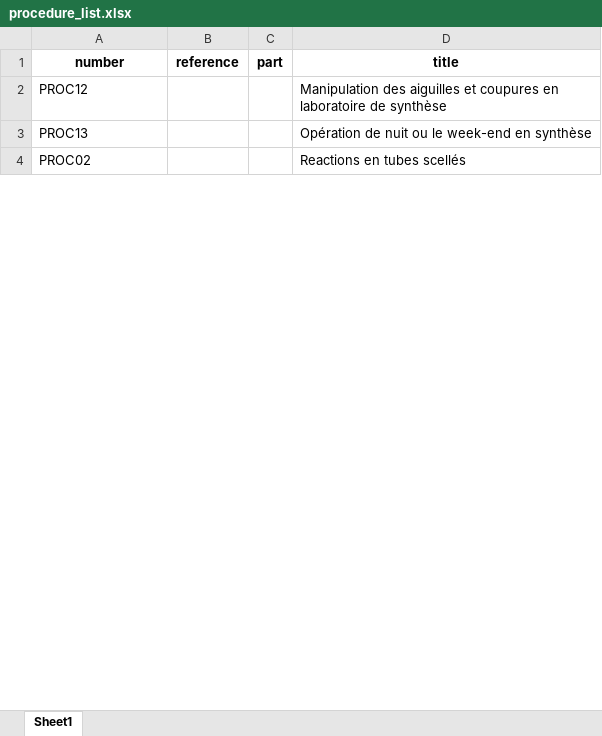
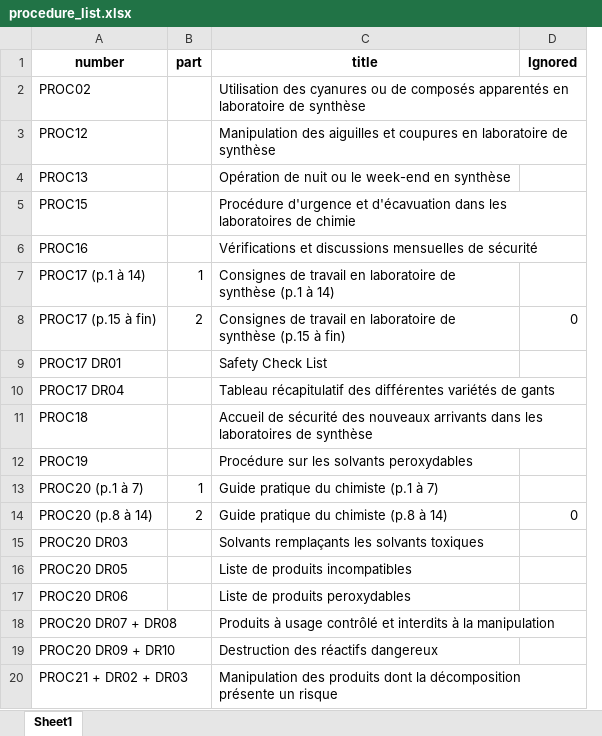
Before and after one commit to 4xel-C/byr_HSE_subjects, an Excel workbook: data/procedure_list.xlsx, sheet Sheet1, drawn as a sheet; only a part is shown; values as stored, in another font and other column widths than the file's, no borders; removed rows and columns are numbered as before the commit, all else as after; the diff covers the shown part only; the diff names each change by its address in the sheet, - before the commit and + after, or states it on an @@ line.

```diff
--- a/data/procedure_list.xlsx (sheet Sheet1)
+++ b/data/procedure_list.xlsx (sheet Sheet1)
-column B (reference), empty
+column D (Ignored), empty
+row 2: PROC02 |  | Utilisation des cyanures ou de composés apparentés en laboratoire de synthèse
-row 4: PROC02 |  |  | Reactions en tubes scellés
+row 5: PROC15 |  | Procédure d'urgence et d'écavuation dans les laboratoires de chimie
+row 6: PROC16 |  | Vérifications et discussions mensuelles de sécurité
+row 7: PROC17 (p.1 à 14) | 1 | Consignes de travail en laboratoire de synthèse (p.1 à 14)
+row 8: PROC17 (p.15 à fin) | 2 | Consignes de travail en laboratoire de synthèse (p.15 à fin) | 0
+row 9: PROC17 DR01 |  | Safety Check List
+row 10: PROC17 DR04 |  | Tableau récapitulatif des différentes variétés de gants
+row 11: PROC18 |  | Accueil de sécurité des nouveaux arrivants dans les laboratoires de synthèse
+row 12: PROC19 |  | Procédure sur les solvants peroxydables
+row 13: PROC20 (p.1 à 7) | 1 | Guide pratique du chimiste (p.1 à 7)
+row 14: PROC20 (p.8 à 14) | 2 | Guide pratique du chimiste (p.8 à 14) | 0
+row 15: PROC20 DR03 |  | Solvants remplaçants les solvants toxiques
+row 16: PROC20 DR05 |  | Liste de produits incompatibles
+row 17: PROC20 DR06 |  | Liste de produits peroxydables
+row 18: PROC20 DR07 + DR08 |  | Produits à usage contrôlé et interdits à la manipulation
+row 19: PROC20 DR09 + DR10 |  | Destruction des réactifs dangereux
+row 20: PROC21 + DR02 + DR03 |  | Manipulation des produits dont la décomposition présente un risque
```
Also changed, not shown: 9 added rows and 2 removed rows elsewhere in this sheet, data/Liste sujets discussions mensuelles.xlsx, 7 other files.
